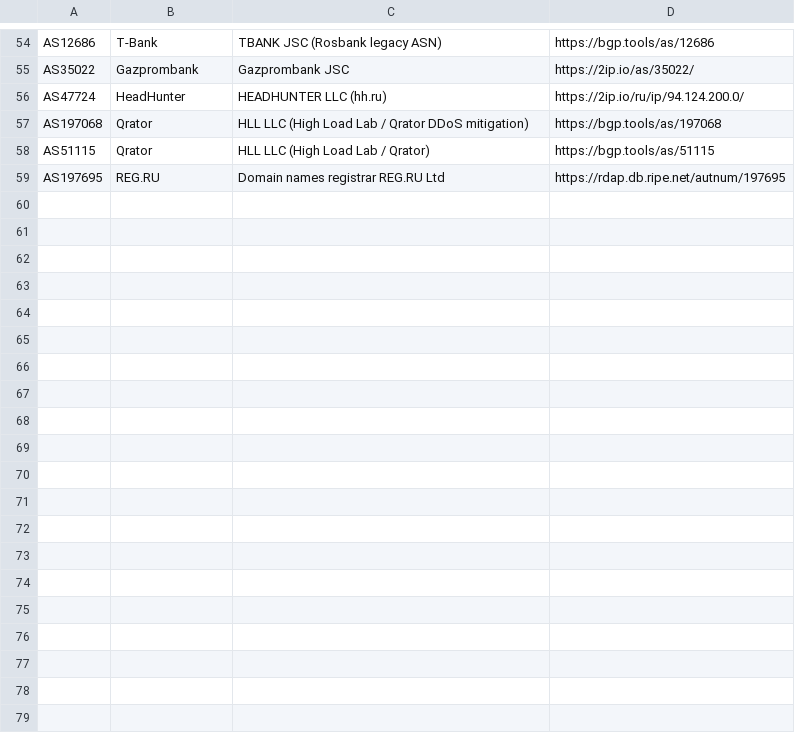
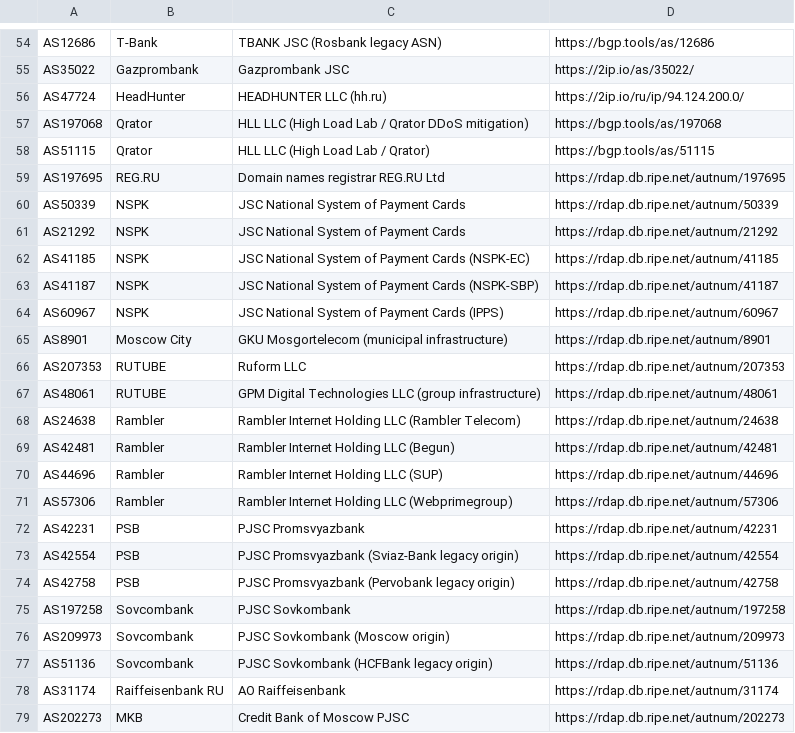
Before and after one commit to SpeedeMiner/Geoip-ru-server, a TSV file: .github/data/geoip_RU_company_asns.tsv, drawn as a sheet; only a part is shown, gaps mark what is left out; the diff covers the shown part only; the diff names each change by its address in the sheet, - before the commit and + after, or states it on an @@ line.

```diff
--- a/.github/data/geoip_RU_company_asns.tsv
+++ b/.github/data/geoip_RU_company_asns.tsv
+row 60: AS50339 | NSPK | JSC National System of Payment Cards | https://rdap.db.ripe.net/autnum/50339
+row 61: AS21292 | NSPK | JSC National System of Payment Cards | https://rdap.db.ripe.net/autnum/21292
+row 62: AS41185 | NSPK | JSC National System of Payment Cards (NSPK-EC) | https://rdap.db.ripe.net/autnum/41185
+row 63: AS41187 | NSPK | JSC National System of Payment Cards (NSPK-SBP) | https://rdap.db.ripe.net/autnum/41187
+row 64: AS60967 | NSPK | JSC National System of Payment Cards (IPPS) | https://rdap.db.ripe.net/autnum/60967
+row 65: AS8901 | Moscow City | GKU Mosgortelecom (municipal infrastructure) | https://rdap.db.ripe.net/autnum/8901
+row 66: AS207353 | RUTUBE | Ruform LLC | https://rdap.db.ripe.net/autnum/207353
+row 67: AS48061 | RUTUBE | GPM Digital Technologies LLC (group infrastructure) | https://rdap.db.ripe.net/autnum/48061
+row 68: AS24638 | Rambler | Rambler Internet Holding LLC (Rambler Telecom) | https://rdap.db.ripe.net/autnum/24638
+row 69: AS42481 | Rambler | Rambler Internet Holding LLC (Begun) | https://rdap.db.ripe.net/autnum/42481
+row 70: AS44696 | Rambler | Rambler Internet Holding LLC (SUP) | https://rdap.db.ripe.net/autnum/44696
+row 71: AS57306 | Rambler | Rambler Internet Holding LLC (Webprimegroup) | https://rdap.db.ripe.net/autnum/57306
+row 72: AS42231 | PSB | PJSC Promsvyazbank | https://rdap.db.ripe.net/autnum/42231
+row 73: AS42554 | PSB | PJSC Promsvyazbank (Sviaz-Bank legacy origin) | https://rdap.db.ripe.net/autnum/42554
+row 74: AS42758 | PSB | PJSC Promsvyazbank (Pervobank legacy origin) | https://rdap.db.ripe.net/autnum/42758
+row 75: AS197258 | Sovcombank | PJSC Sovkombank | https://rdap.db.ripe.net/autnum/197258
+row 76: AS209973 | Sovcombank | PJSC Sovkombank (Moscow origin) | https://rdap.db.ripe.net/autnum/209973
+row 77: AS51136 | Sovcombank | PJSC Sovkombank (HCFBank legacy origin) | https://rdap.db.ripe.net/autnum/51136
+row 78: AS31174 | Raiffeisenbank RU | AO Raiffeisenbank | https://rdap.db.ripe.net/autnum/31174
+row 79: AS202273 | MKB | Credit Bank of Moscow PJSC | https://rdap.db.ripe.net/autnum/202273
```
Also changed, not shown: 12 added rows and 1 edited cell elsewhere in this file, .github/data/geoip_RU_company_asn_policy.tsv, 4 other files.
